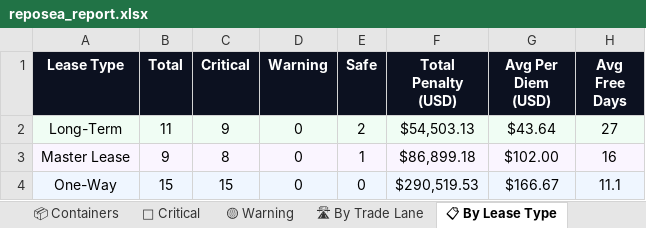
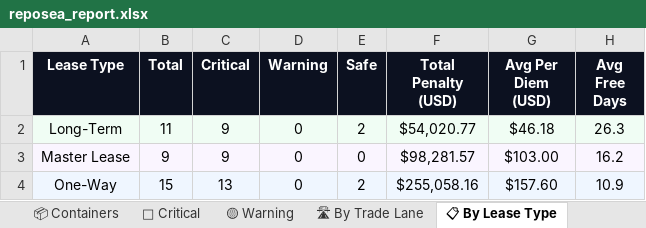
Before and after one commit to rahulmistry18/-Reposea_container_optimizer, an Excel workbook: data/exports/reposea_report.xlsx, sheet 📋 By Lease Type, drawn as a sheet; values as stored, in another font and other column widths than the file's, no borders; the diff names each change by its address in the sheet, - before the commit and + after, or states it on an @@ line.

```diff
--- a/data/exports/reposea_report.xlsx (sheet 📋 By Lease Type)
+++ b/data/exports/reposea_report.xlsx (sheet 📋 By Lease Type)
-F2 (Total Penalty (USD)): $54,503.13
+F2 (Total Penalty (USD)): $54,020.77
-G2 (Avg Per Diem (USD)): $43.64
+G2 (Avg Per Diem (USD)): $46.18
-H2 (Avg Free Days): 27
+H2 (Avg Free Days): 26.3
-C3 (Critical): 8
+C3 (Critical): 9
-E3 (Safe): 1
+E3 (Safe): 0
-F3 (Total Penalty (USD)): $86,899.18
+F3 (Total Penalty (USD)): $98,281.57
-G3 (Avg Per Diem (USD)): $102.00
+G3 (Avg Per Diem (USD)): $103.00
-H3 (Avg Free Days): 16
+H3 (Avg Free Days): 16.2
-C4 (Critical): 15
+C4 (Critical): 13
-E4 (Safe): 0
+E4 (Safe): 2
-F4 (Total Penalty (USD)): $290,519.53
+F4 (Total Penalty (USD)): $255,058.16
-G4 (Avg Per Diem (USD)): $166.67
+G4 (Avg Per Diem (USD)): $157.60
-H4 (Avg Free Days): 11.1
+H4 (Avg Free Days): 10.9
```
Also changed, not shown: sheet 📦 Containers, sheet 🔴 Critical, sheet 🛣 By Trade Lane, sheet 📊 Dashboard, 7 other files.
